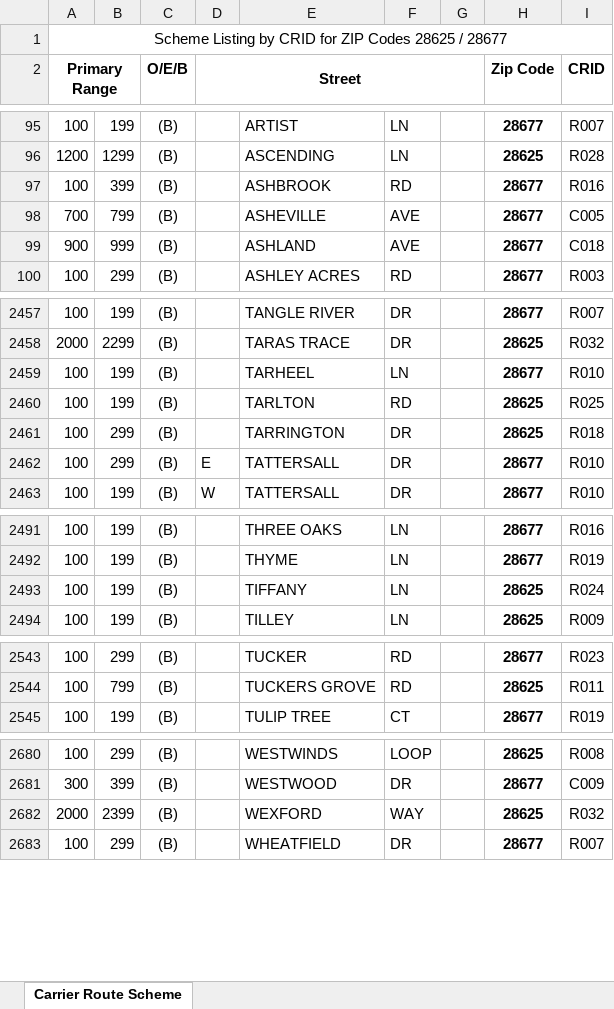
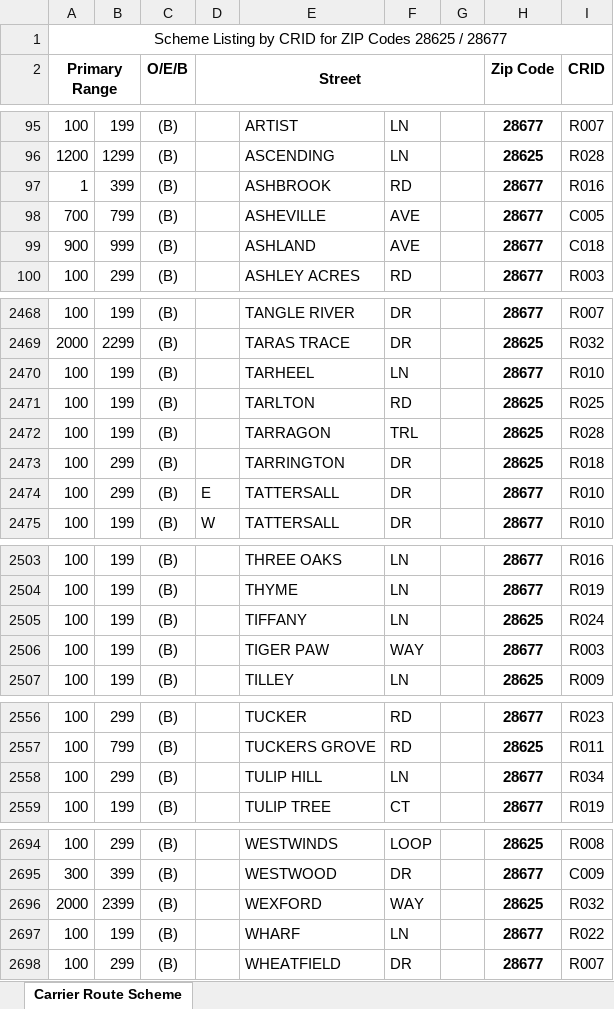
Before and after one commit to bisket74-eng/Route-finder, an Excel workbook: statesville.xlsx, sheet Carrier Route Scheme, drawn as a sheet; only a part is shown, gaps mark what is left out; values as stored, in another font and other column widths than the file's, no borders; the diff covers the shown part only; the diff names each change by its address in the sheet, - before the commit and + after, or states it on an @@ line.

```diff
--- a/statesville.xlsx (sheet Carrier Route Scheme)
+++ b/statesville.xlsx (sheet Carrier Route Scheme)
-A97 (Primary Range): 100
+A97 (Primary Range): 1
+row 2472: 100 | 199 | (B) |  | TARRAGON | TRL |  | 28625 | R028
+row 2506: 100 | 199 | (B) |  | TIGER PAW | WAY |  | 28677 | R003
+row 2558: 100 | 299 | (B) |  | TULIP HILL | LN |  | 28677 | R034
+row 2697: 100 | 199 | (B) |  | WHARF | LN |  | 28677 | R022
```
Also changed, not shown: 11 added rows and 2 edited cells elsewhere in this sheet, woodland.xlsx.
